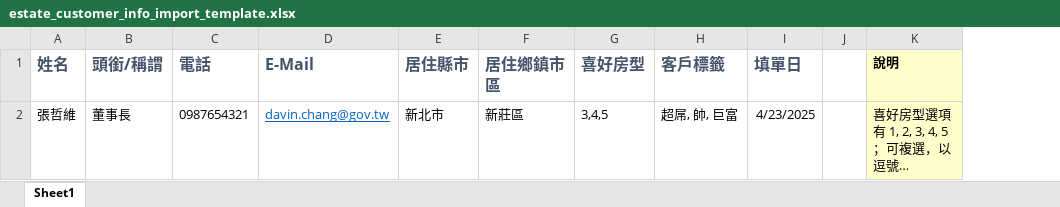
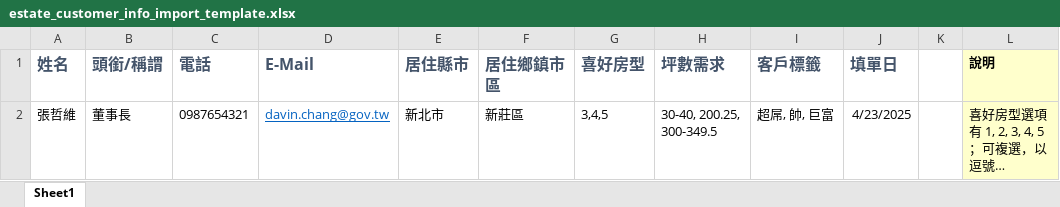
Before and after one commit to the-top-the-one-the-best/o2ownm-estate-catalogue, an Excel workbook: api_backend/resources/estate_customer_info_import_template.xlsx, sheet Sheet1, drawn as a sheet; long unchanged cells end in …; values as stored, in another font and other column widths than the file's, no borders; the diff names each change by its address in the sheet, - before the commit and + after, or states it on an @@ line.

```diff
--- a/api_backend/resources/estate_customer_info_import_template.xlsx (sheet Sheet1)
+++ b/api_backend/resources/estate_customer_info_import_template.xlsx (sheet Sheet1)
+column H (坪數需求), row 2: 30-40, 200.25, 300-349.5
```
Also changed, not shown: 8 other files.
